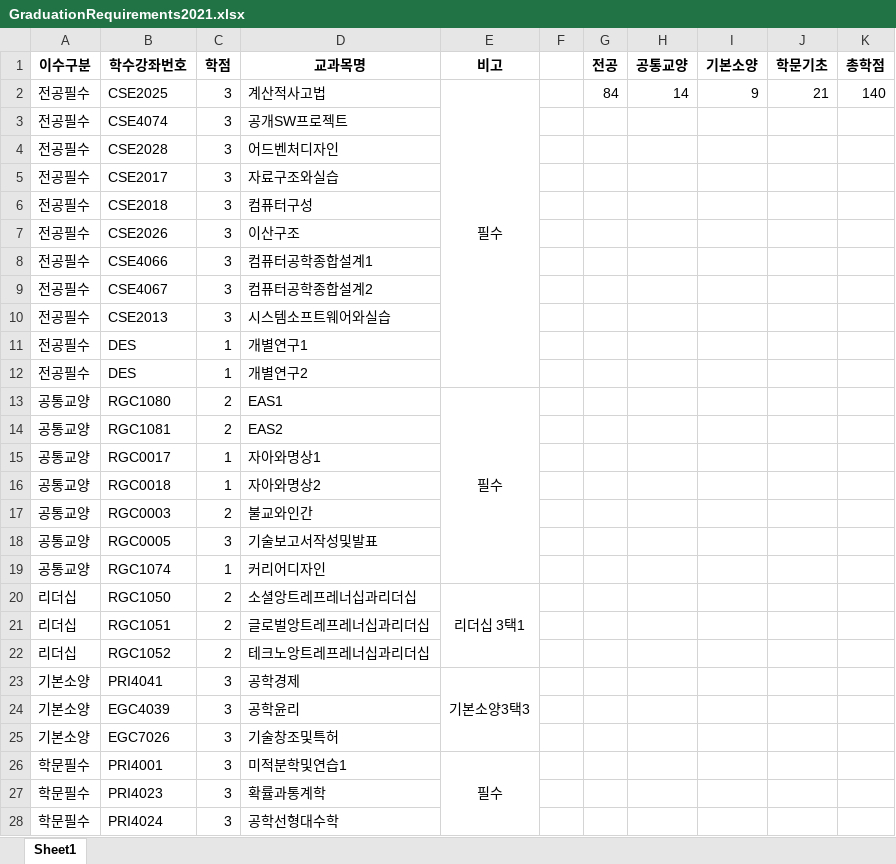
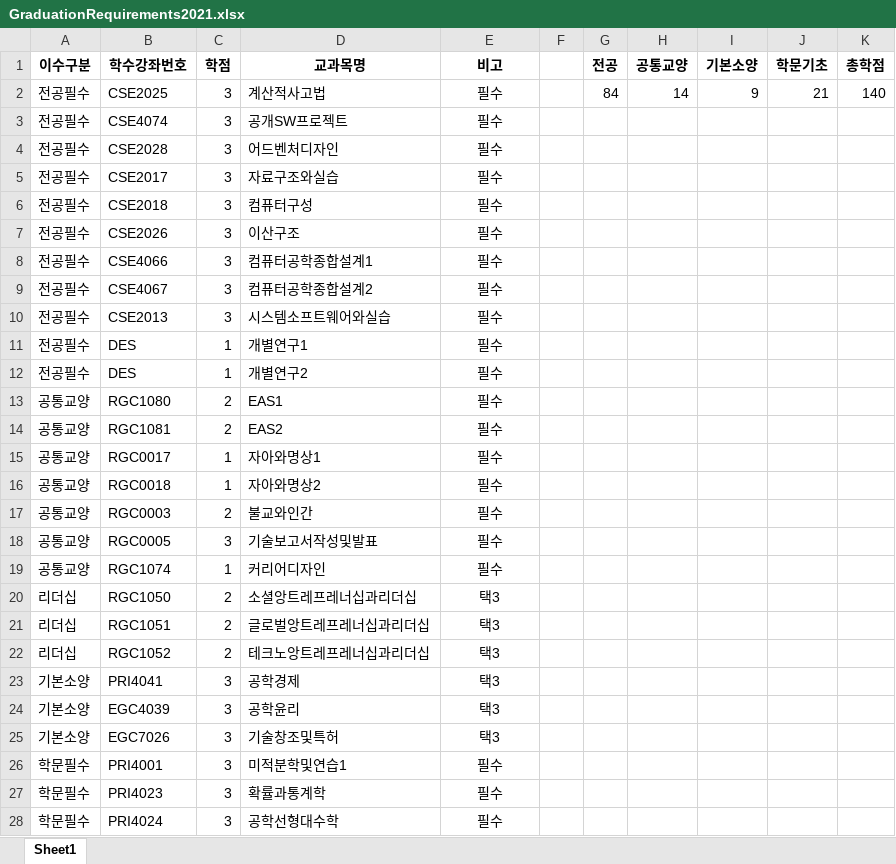
Before and after one commit to CSID-DGU/2023-1-OSSP1-1921-5, an Excel workbook: Z3 Solver/GraduationRequirement/GraduationRequirements2021.xlsx, sheet Sheet1, drawn as a sheet; only a part is shown; values as stored, in another font and other column widths than the file's, no borders; the diff covers the shown part only; the diff names each change by its address in the sheet, - before the commit and + after, or states it on an @@ line.

```diff
--- a/Z3 Solver/GraduationRequirement/GraduationRequirements2021.xlsx (sheet Sheet1)
+++ b/Z3 Solver/GraduationRequirement/GraduationRequirements2021.xlsx (sheet Sheet1)
-E2:E12 merged
-E3:E12 (비고): (empty)
+E3:E12 (비고): 필수
-E13:E19 merged
-E14:E19 (비고): (empty)
+E14:E19 (비고): 필수
-E20 (비고): 리더십 3택1
+E20 (비고): 택3
-E20:E22 merged
-E21:E22 (비고): (empty)
+E21:E22 (비고): 택3
-E23 (비고): 기본소양3택3
+E23 (비고): 택3
-E23:E25 merged
-E24:E25 (비고): (empty)
+E24:E25 (비고): 택3
-E26:E28 merged
-E27:E28 (비고): (empty)
+E27:E28 (비고): 필수
```
Also changed, not shown: 6 edited cells and merged cells elsewhere in this sheet, Z3 Solver/GraduationRequirement/GraduationRequirements2022.xlsx, Z3 Solver/GraduationRequirement/GraduationRequirements2023.xlsx, 1 other file.
